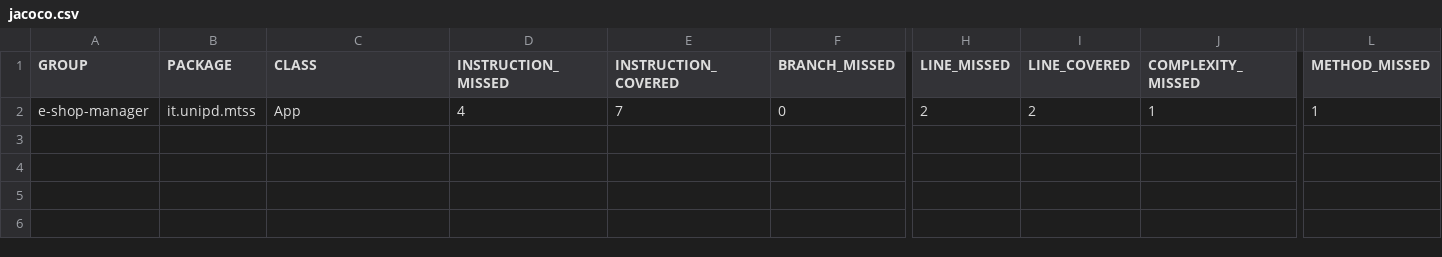
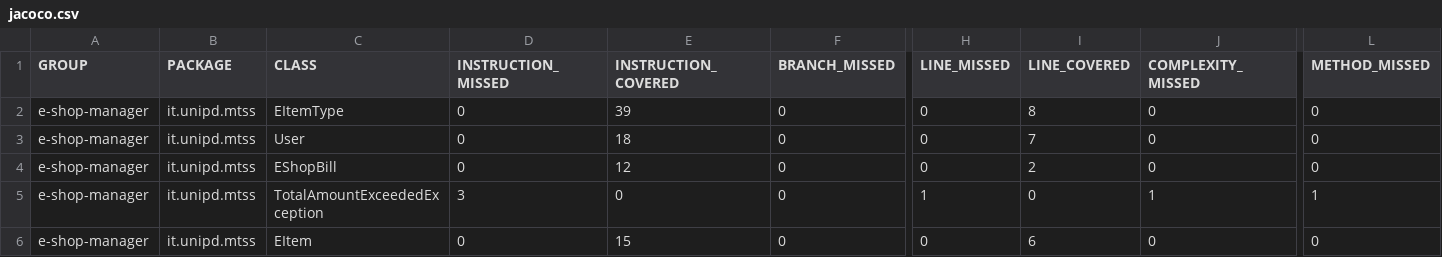
Before and after one commit to BackToFrancesco/assignment2, a CSV file: target/site/jacoco/jacoco.csv, drawn as a sheet; only a part is shown, gaps mark what is left out; rows hold the shown columns only; the diff names each change by its address in the sheet, - before the commit and + after, or states it on an @@ line.

Commit message:
implementation of total amount func - closed #2

```diff
--- a/target/site/jacoco/jacoco.csv
+++ b/target/site/jacoco/jacoco.csv
-C2 (CLASS): App
+C2 (CLASS): EItemType
-D2 (INSTRUCTION_MISSED): 4
+D2 (INSTRUCTION_MISSED): 0
-E2 (INSTRUCTION_COVERED): 7
+E2 (INSTRUCTION_COVERED): 39
-H2 (LINE_MISSED): 2
+H2 (LINE_MISSED): 0
-I2 (LINE_COVERED): 2
+I2 (LINE_COVERED): 8
-J2 (COMPLEXITY_MISSED): 1
+J2 (COMPLEXITY_MISSED): 0
-L2 (METHOD_MISSED): 1
+L2 (METHOD_MISSED): 0
+row 3: e-shop-manager | it.unipd.mtss | User | 0 | 18 | 0 | 0 | 7 | 0 | 0
+row 4: e-shop-manager | it.unipd.mtss | EShopBill | 0 | 12 | 0 | 0 | 2 | 0 | 0
+row 5: e-shop-manager | it.unipd.mtss | TotalAmountExceededException | 3 | 0 | 0 | 1 | 0 | 1 | 1
+row 6: e-shop-manager | it.unipd.mtss | EItem | 0 | 15 | 0 | 0 | 6 | 0 | 0
```
Also changed, not shown: 27 other files.
